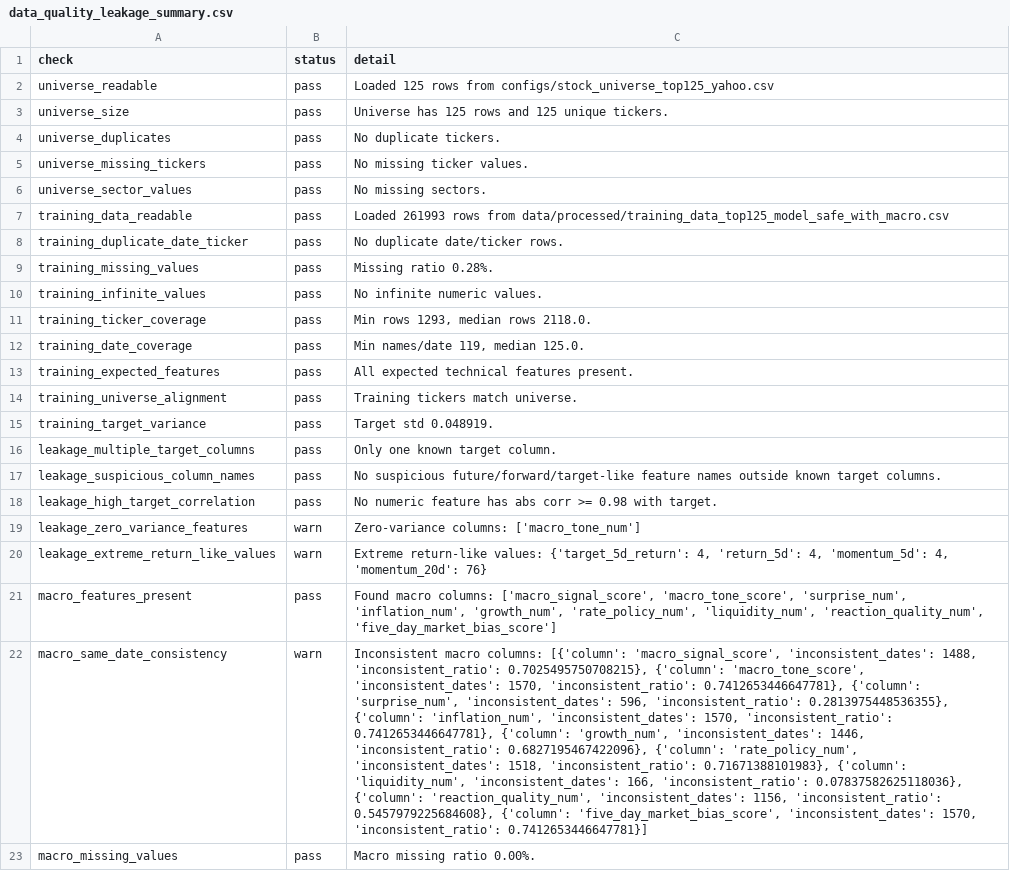
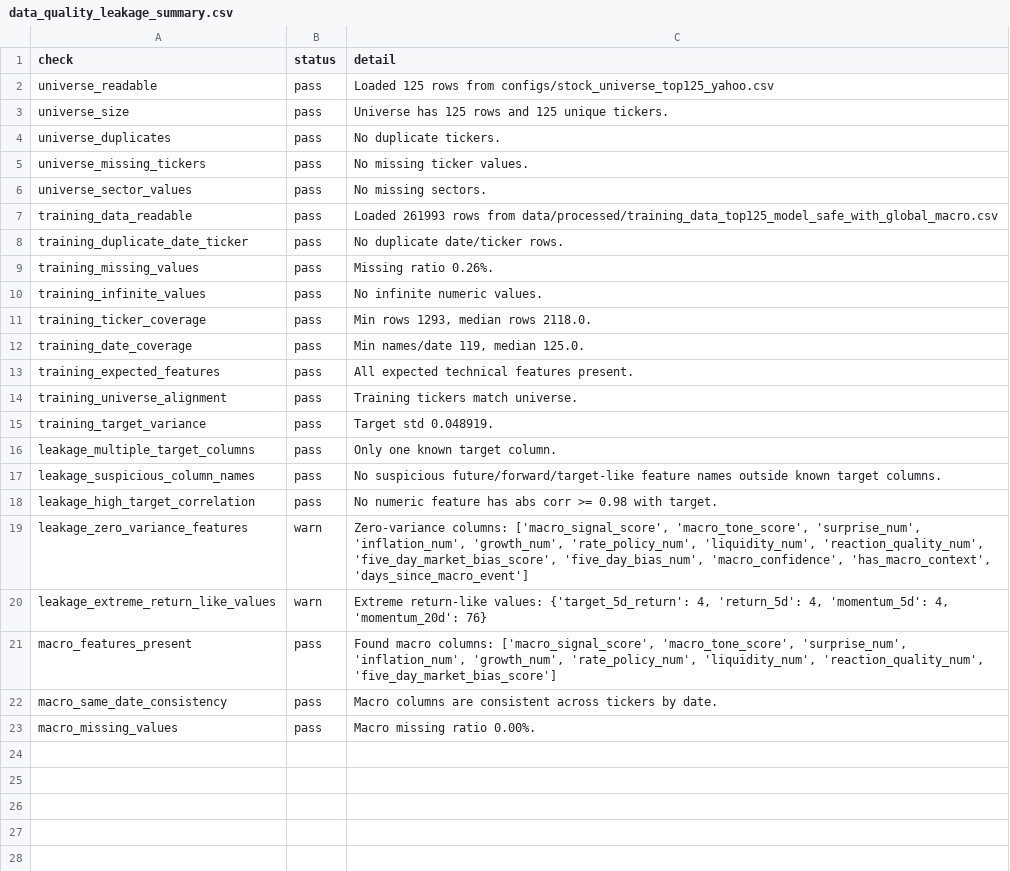
Before and after one commit to salariumsegue/salarium-1.0, a CSV file: results/data_quality_leakage_summary.csv, drawn as a sheet; the diff names each change by its address in the sheet, - before the commit and + after, or states it on an @@ line.

Commit message:
Standardize macro merge semantics as global by date

```diff
--- a/results/data_quality_leakage_summary.csv
+++ b/results/data_quality_leakage_summary.csv
-C7 (detail): …rows from data/processed/training_data_top125_model_safe_with_macro.csv
+C7 (detail): …rows from data/processed/training_data_top125_model_safe_with_global_macro.csv
-C9 (detail): Missing ratio 0.28%.
+C9 (detail): Missing ratio 0.26%.
-C19 (detail): Zero-variance columns: ['macro_tone_num']
+C19 (detail): Zero-variance columns: ['macro_signal_score', 'macro_tone_score', 'surprise_num', 'inflation_num', 'growth_num', 'rate_policy_num', 'liquidity_num', 'reaction_quality_num', 'five_day_market_bias_score', 'five_day_bias_num', 'macro_confidence', 'has_macro_context', 'days_since_macro_event']
-B22 (status): warn
+B22 (status): pass
-C22 (detail): Inconsistent macro columns: [{'column': 'macro_signal_score', 'inconsistent_dates': 1488, 'inconsistent_ratio': 0.7025495750708215}, {'column': 'macro_tone_score', 'inconsistent_dates': 1570, 'inconsistent_ratio': 0.7412653446647781}, {'column': 'surprise_num', 'inconsistent_dates': 596, 'inconsistent_ratio': 0.2813975448536355}, {'column': 'inflation_num', 'inconsistent_dates': 1570, 'inconsistent_ratio': 0.7412653446647781}, {'column': 'growth_num', 'inconsistent_dates': 1446, 'inconsistent_ratio': 0.6827195467422096}, {'column': 'rate_policy_num', 'inconsistent_dates': 1518, 'inconsistent_ratio': 0.71671388101983}, {'column': 'liquidity_num', 'inconsistent_dates': 166, 'inconsistent_ratio': 0.07837582625118036}, {'column': 'reaction_quality_num', 'inconsistent_dates': 1156, 'inconsistent_ratio': 0.5457979225684608}, {'column': 'five_day_market_bias_score', 'inconsistent_dates': 1570, 'inconsistent_ratio': 0.7412653446647781}]
+C22 (detail): Macro columns are consistent across tickers by date.
```
Also changed, not shown: results/macro_feature_audit_summary.csv, results/model_tournament_inputs.csv, 14 other files.
